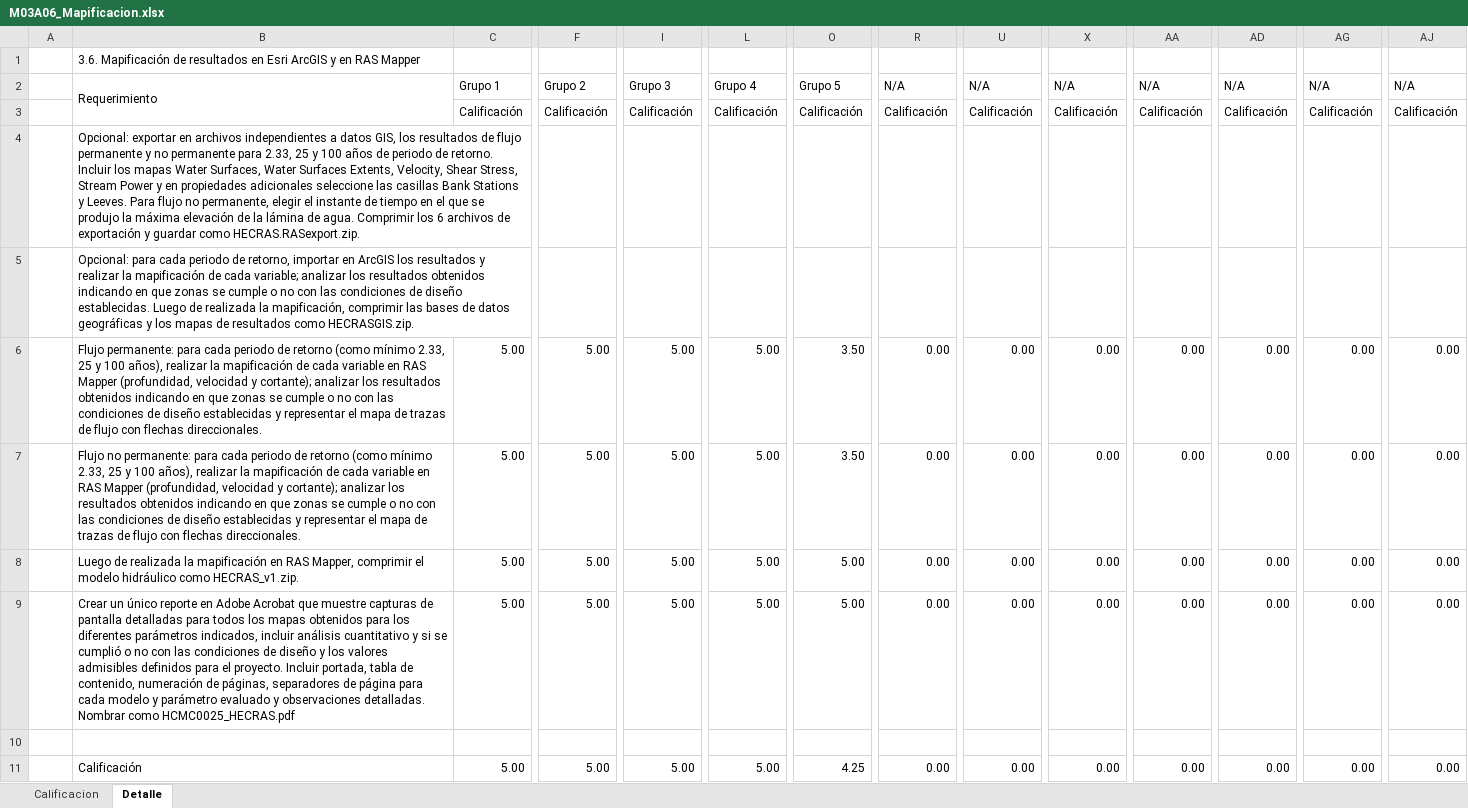
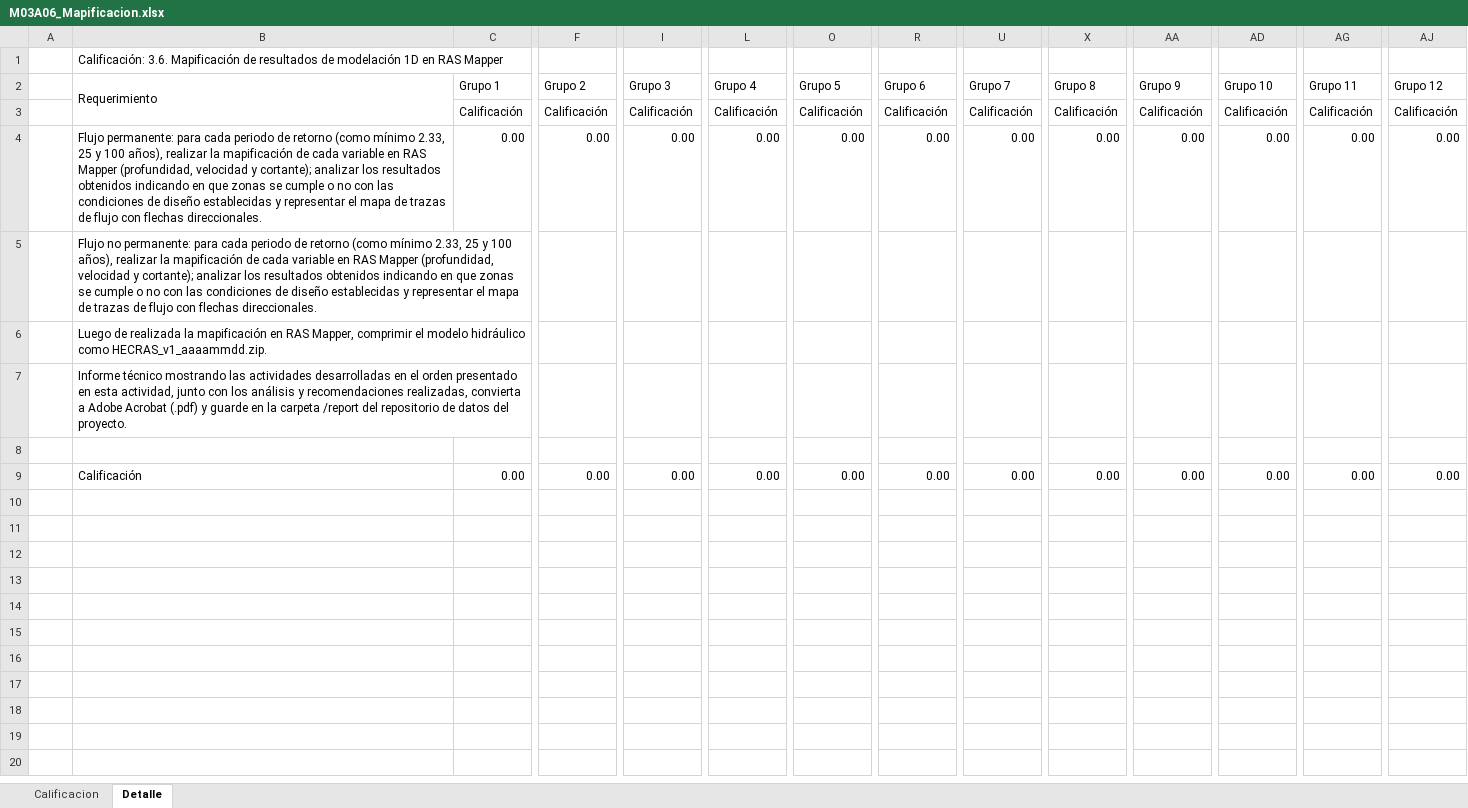
Before and after one commit to rcfdtools/R.HCMC, an Excel workbook: activity/M03A06/M03A06_Mapificacion.xlsx, sheet Detalle, drawn as a sheet; only a part is shown, gaps mark what is left out; values as stored, in another font and other column widths than the file's, no cell formats; removed rows and columns are numbered as before the commit, all else as after; rows hold the shown columns only; the diff covers the shown part only; the diff names each change by its address in the sheet, - before the commit and + after, or states it on an @@ line.

Commit message:
General update.

```diff
--- a/activity/M03A06/M03A06_Mapificacion.xlsx (sheet Detalle)
+++ b/activity/M03A06/M03A06_Mapificacion.xlsx (sheet Detalle)
-B1 (Requerimiento): 3.6. Mapificación de resultados en Esri ArcGIS y en RAS…
+B1 (Requerimiento): Calificación: 3.6. Mapificación de resultados de modelación 1D en RAS…
-R2: N/A
+R2: Grupo 6
-U2: N/A
+U2: Grupo 7
-X2: N/A
+X2: Grupo 8
-AA2: N/A
+AA2: Grupo 9
-AD2: N/A
+AD2: Grupo 10
-AG2: N/A
+AG2: Grupo 11
-AJ2: N/A
+AJ2: Grupo 12
-row 4:  | Opcional: exportar en archivos independientes a datos GIS, los resultados de flujo permanente y no permanente para 2.33, 25 y 100 años de periodo de retorno. Incluir los mapas Water Surfaces, Water Surfaces Extents, Velocity, Shear Stress, Stream Power y en propiedades adicionales seleccione las casillas Bank Stations y Leeves. Para flujo no permanente, elegir el instante de tiempo en el que se produjo la máxima elevación de la lámina de agua. Comprimir los 6 archivos de exportación y guardar como HECRAS.RASexport.zip.
-row 5:  | Opcional: para cada periodo de retorno, importar en ArcGIS los resultados y realizar la mapificación de cada variable; analizar los resultados obtenidos indicando en que zonas se cumple o no con las condiciones de diseño establecidas. Luego de realizada la mapificación, comprimir las bases de datos geográficas y los mapas de resultados como HECRASGIS.zip.
-C4 (Grupo 1): 5.00
+C4 (Grupo 1): 0.00
-F4 (Grupo 2): 5.00
+F4 (Grupo 2): 0.00
-I4 (Grupo 3): 5.00
+I4 (Grupo 3): 0.00
-L4 (Grupo 4): 5.00
+L4 (Grupo 4): 0.00
-O4 (Grupo 5): 3.50
+O4 (Grupo 5): 0.00
-C5 (Grupo 1): 5.00
+C5 (Grupo 1): (empty)
-F5 (Grupo 2): 5.00
+F5 (Grupo 2): (empty)
-I5 (Grupo 3): 5.00
+I5 (Grupo 3): (empty)
-L5 (Grupo 4): 5.00
+L5 (Grupo 4): (empty)
-O5 (Grupo 5): 3.50
+O5 (Grupo 5): (empty)
-R5 (Grupo 6): 0.00
+R5 (Grupo 6): (empty)
-U5 (Grupo 7): 0.00
+U5 (Grupo 7): (empty)
-X5 (Grupo 8): 0.00
+X5 (Grupo 8): (empty)
-AA5 (Grupo 9): 0.00
+AA5 (Grupo 9): (empty)
-AD5 (Grupo 10): 0.00
+AD5 (Grupo 10): (empty)
-AG5 (Grupo 11): 0.00
+AG5 (Grupo 11): (empty)
-AJ5 (Grupo 12): 0.00
+AJ5 (Grupo 12): (empty)
-row 8:  | Luego de realizada la mapificación en RAS Mapper, comprimir el modelo hidráulico como HECRAS_v1.zip. | 5.00 | 5.00 | 5.00 | 5.00 | 5.00 | 0.00 | 0.00 | 0.00 | 0.00 | 0.00 | 0.00 | 0.00
-row 9:  | Crear un único reporte en Adobe Acrobat que muestre capturas de pantalla detalladas para todos los mapas obtenidos para los diferentes parámetros indicados, incluir análisis cuantitativo y si se cumplió o no con las condiciones de diseño y los valores admisibles definidos para el proyecto. Incluir portada, tabla de contenido, numeración de páginas, separadores de página para cada modelo y parámetro evaluado y observaciones detalladas. Nombrar como HCMC0025_HECRAS.pdf | 5.00 | 5.00 | 5.00 | 5.00 | 5.00 | 0.00 | 0.00 | 0.00 | 0.00 | 0.00 | 0.00 | 0.00
+row 6:  | Luego de realizada la mapificación en RAS Mapper, comprimir el modelo hidráulico como HECRAS_v1_aaaammdd.zip.
+row 7:  | Informe técnico mostrando las actividades desarrolladas en el orden presentado en esta actividad, junto con los análisis y recomendaciones realizadas, convierta a Adobe Acrobat (.pdf) y guarde en la carpeta /report del repositorio de datos del proyecto.
-C9 (Grupo 1): 5.00
+C9 (Grupo 1): 0.00
-F9 (Grupo 2): 5.00
+F9 (Grupo 2): 0.00
-I9 (Grupo 3): 5.00
+I9 (Grupo 3): 0.00
-L9 (Grupo 4): 5.00
+L9 (Grupo 4): 0.00
-O9 (Grupo 5): 4.25
+O9 (Grupo 5): 0.00
```
Also changed, not shown: 8 edited cells elsewhere in this sheet, sheet Calificacion, cell formats, formulas that keep their value, charts or pictures.
